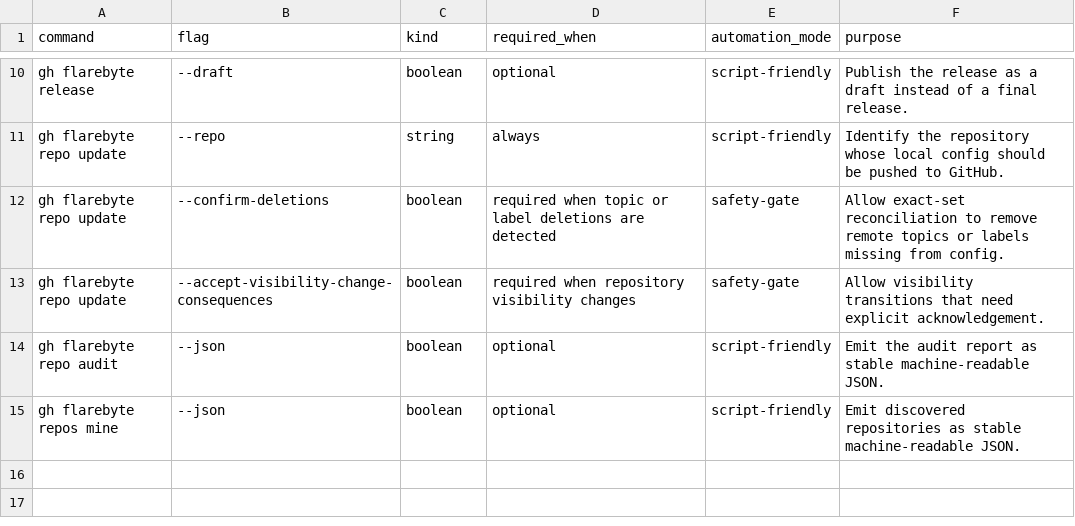
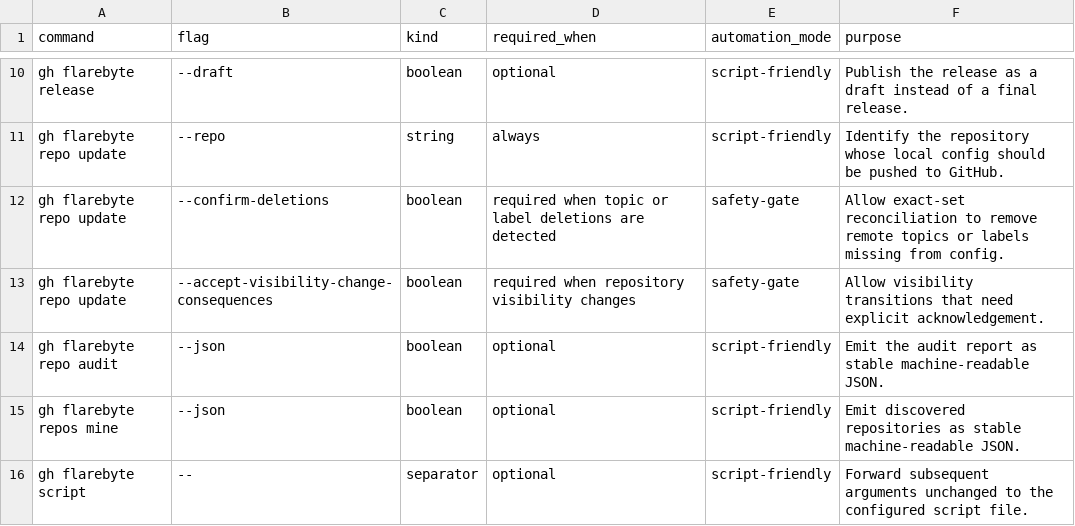
Before and after one commit to flarebyte/gh-flarebyte, a CSV file: doc/design-meta/examples/command-flags.csv, drawn as a sheet; only a part is shown, gaps mark what is left out.

```diff
--- a/doc/design-meta/examples/command-flags.csv
+++ b/doc/design-meta/examples/command-flags.csv
@@ -15 +15,2 @@ gh flarebyte repo audit,--json,boolean,optional,script-friendly,Emit the audit r
 gh flarebyte repos mine,--json,boolean,optional,script-friendly,Emit discovered repositories as stable machine-readable JSON.
+gh flarebyte script,--,separator,optional,script-friendly,Forward subsequent arguments unchanged to the configured script file.
```
Also changed, not shown: doc/design-meta/examples/command-exit-codes.csv, doc/design-meta/examples/command-matrix.csv, 31 other files.
